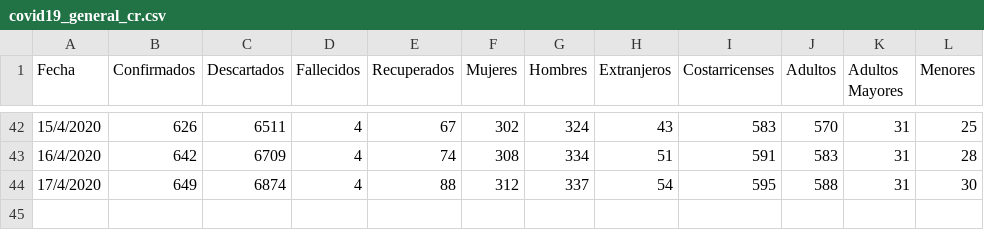
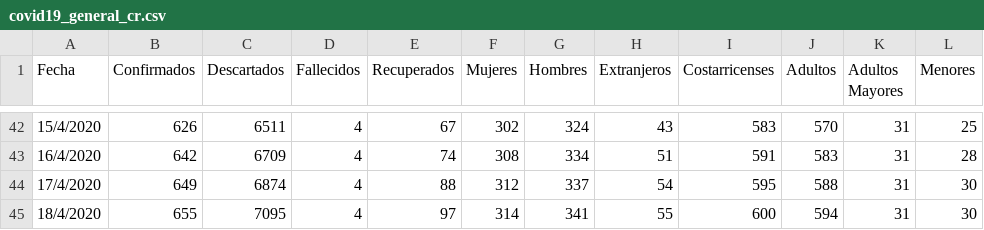
Before and after one commit to DabiaCenter/rastreador_covid_19_costa_rica, a CSV file: datos/covid19_general_cr.csv, drawn as a sheet; only a part is shown, gaps mark what is left out.

```diff
--- a/datos/covid19_general_cr.csv
+++ b/datos/covid19_general_cr.csv
@@ -44 +44,2 @@ Fecha,Confirmados,Descartados,Fallecidos,Recuperados,Mujeres,Hombres,Extranjeros
 17/4/2020,649,6874,4,88,312,337,54,595,588,31,30
+18/4/2020,655,7095,4,97,314,341,55,600,594,31,30
```
Also changed, not shown: datos/covid19_cantones_cr.csv, 23 other files.
